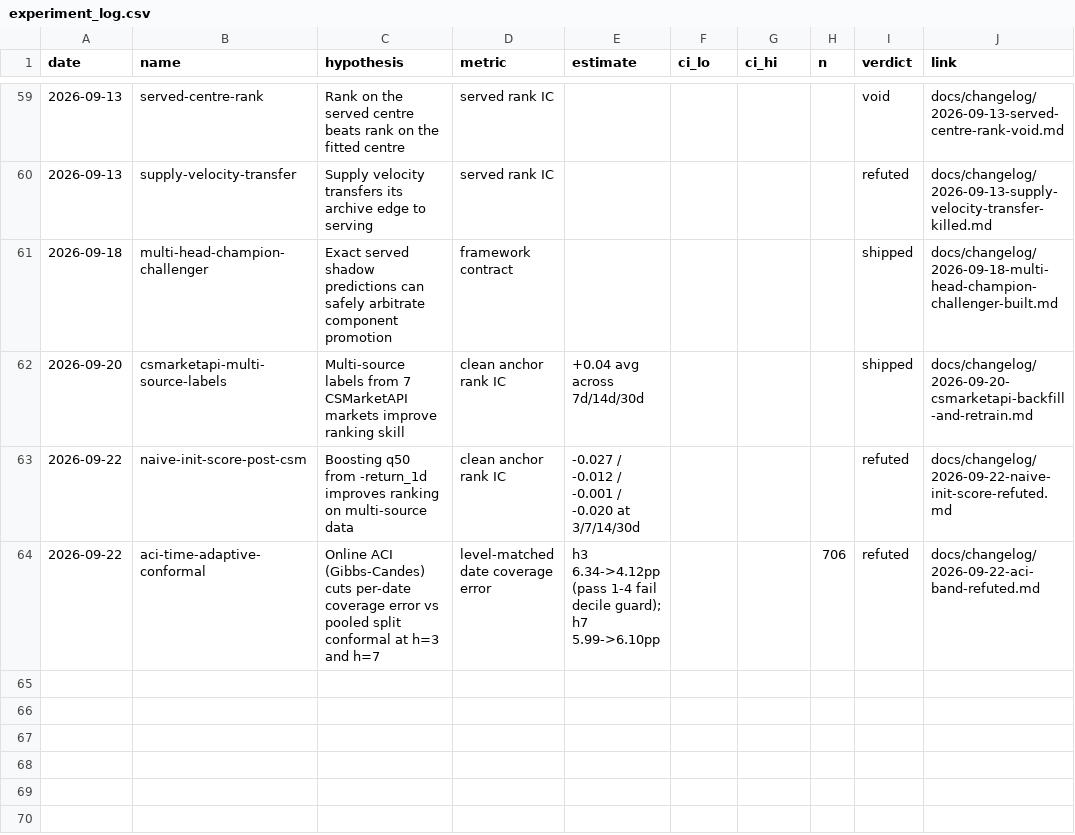
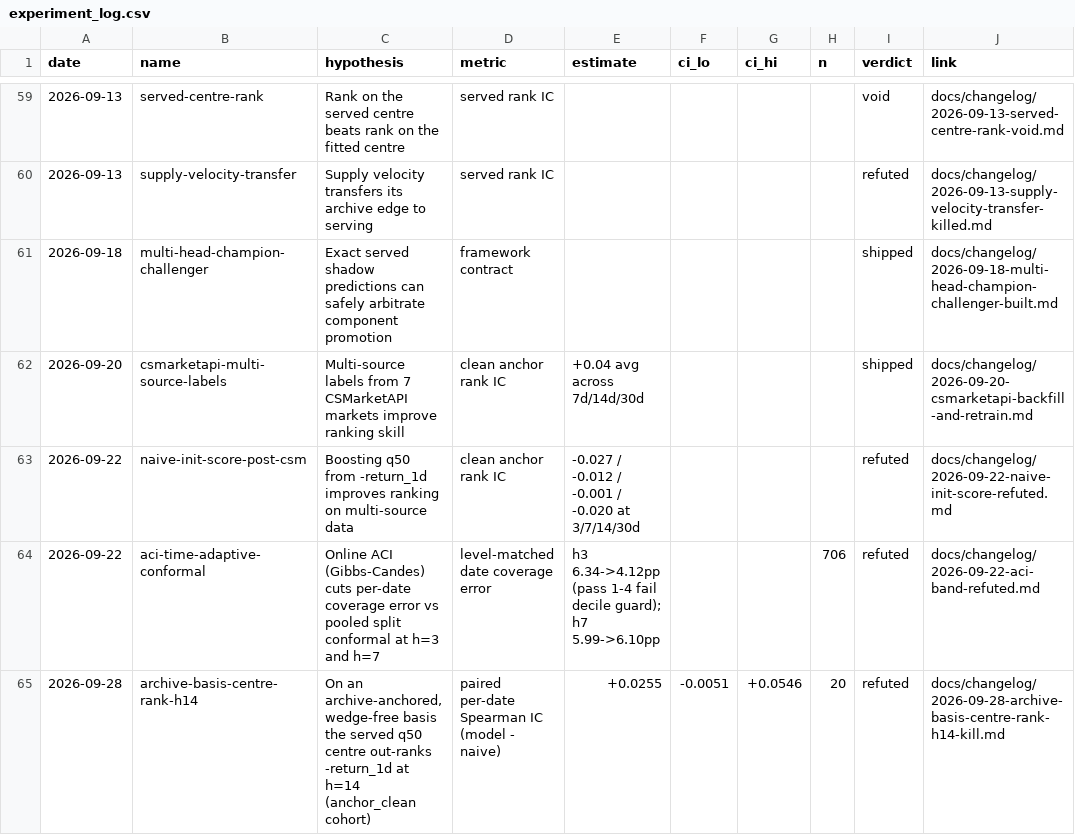
Before and after one commit to RayanR000/cs2-oracle, a CSV file: docs/experiment_log.csv, drawn as a sheet; only a part is shown, gaps mark what is left out; the diff names each change by its address in the sheet, - before the commit and + after, or states it on an @@ line.

Commit message:
docs: archive-basis h=14 served-rank leg reads KILL (#73)
Gate cleared at exactly 20 anchor_clean dates. Model IC +0.089 [+0.061, +0.117]
but model minus -return_1d +0.026 [-0.005, +0.055] spans zero. Both
preregistered sensitivities VOID on the primary cohort.

```diff
--- a/docs/experiment_log.csv
+++ b/docs/experiment_log.csv
+row 65: 2026-09-28 | archive-basis-centre-rank-h14 | On an archive-anchored, wedge-free basis the served q50 centre out-ranks -return_1d at h=14 (anchor_clean cohort) | paired per-date Spearman IC (model - naive) | +0.0255 | -0.0051 | +0.0546 | 20 | refuted | docs/changelog/2026-09-28-archive-basis-centre-rank-h14-kill.md
```
Also changed, not shown: 5 other files.
